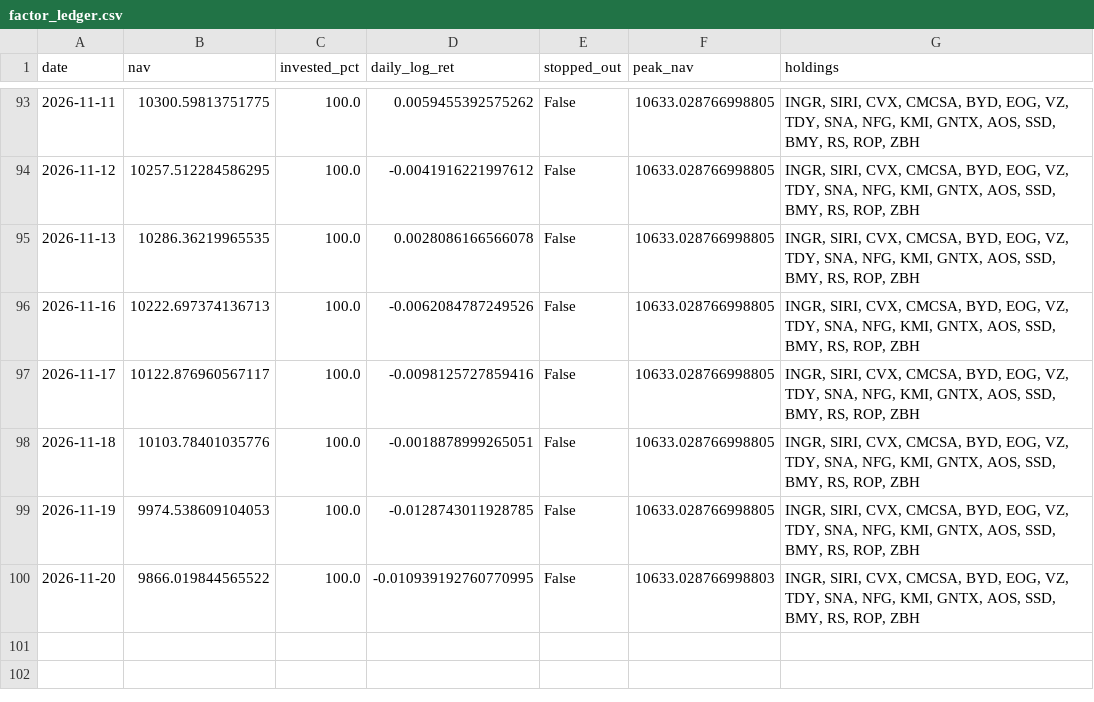
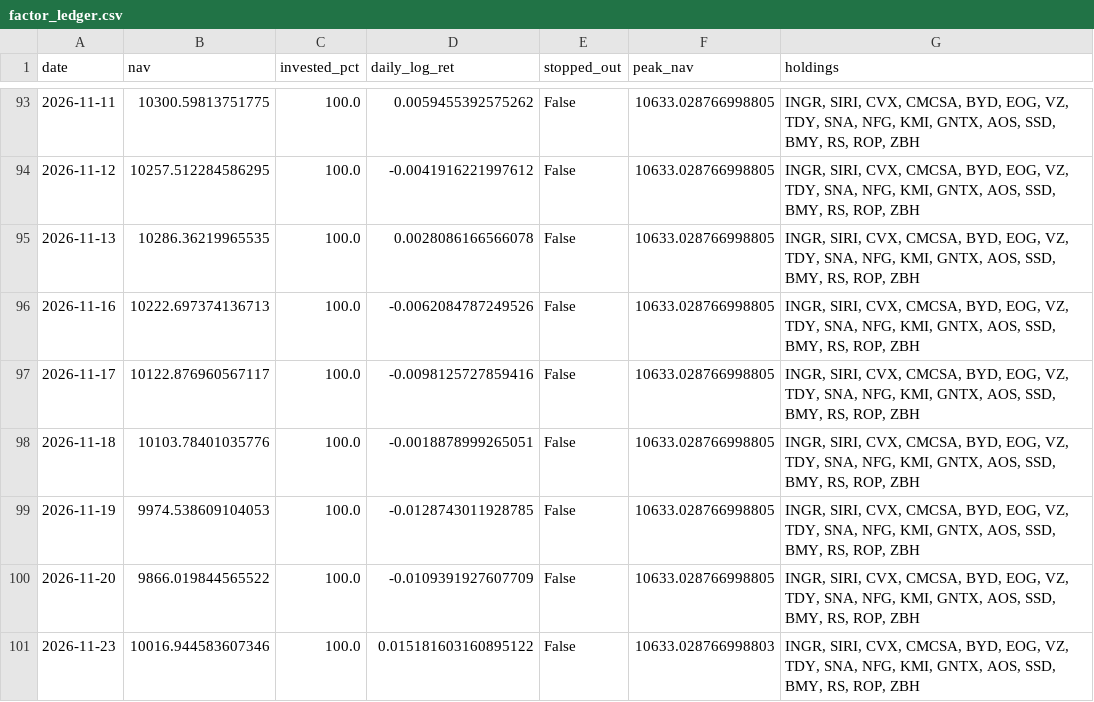
Before and after one commit to Mariokeyrouz/market-dashboard-otp2-paper-trading-, a CSV file: factor_ledger.csv, drawn as a sheet; only a part is shown, gaps mark what is left out.

```diff
--- a/factor_ledger.csv
+++ b/factor_ledger.csv
@@ -99,2 +99,3 @@ date,nav,invested_pct,daily_log_ret,stopped_out,peak_nav,holdings
 2026-11-19,9974.538609104053,100.0,-0.0128743011928785,False,10633.028766998805,"INGR, SIRI, CVX, CMCSA, BYD, EOG, VZ, TDY, SNA, NFG, KMI, GNTX, AOS, SSD, BMY, RS, ROP, ZBH"
-2026-11-20,9866.019844565522,100.0,-0.010939192760770995,False,10633.028766998803,"INGR, SIRI, CVX, CMCSA, BYD, EOG, VZ, TDY, SNA, NFG, KMI, GNTX, AOS, SSD, BMY, RS, ROP, ZBH"
+2026-11-20,9866.019844565522,100.0,-0.0109391927607709,False,10633.028766998805,"INGR, SIRI, CVX, CMCSA, BYD, EOG, VZ, TDY, SNA, NFG, KMI, GNTX, AOS, SSD, BMY, RS, ROP, ZBH"
+2026-11-23,10016.944583607346,100.0,0.015181603160895122,False,10633.028766998803,"INGR, SIRI, CVX, CMCSA, BYD, EOG, VZ, TDY, SNA, NFG, KMI, GNTX, AOS, SSD, BMY, RS, ROP, ZBH"
```
Also changed, not shown: factor_ledger_AMA.csv, paper_ledger.csv, 15 other files.
